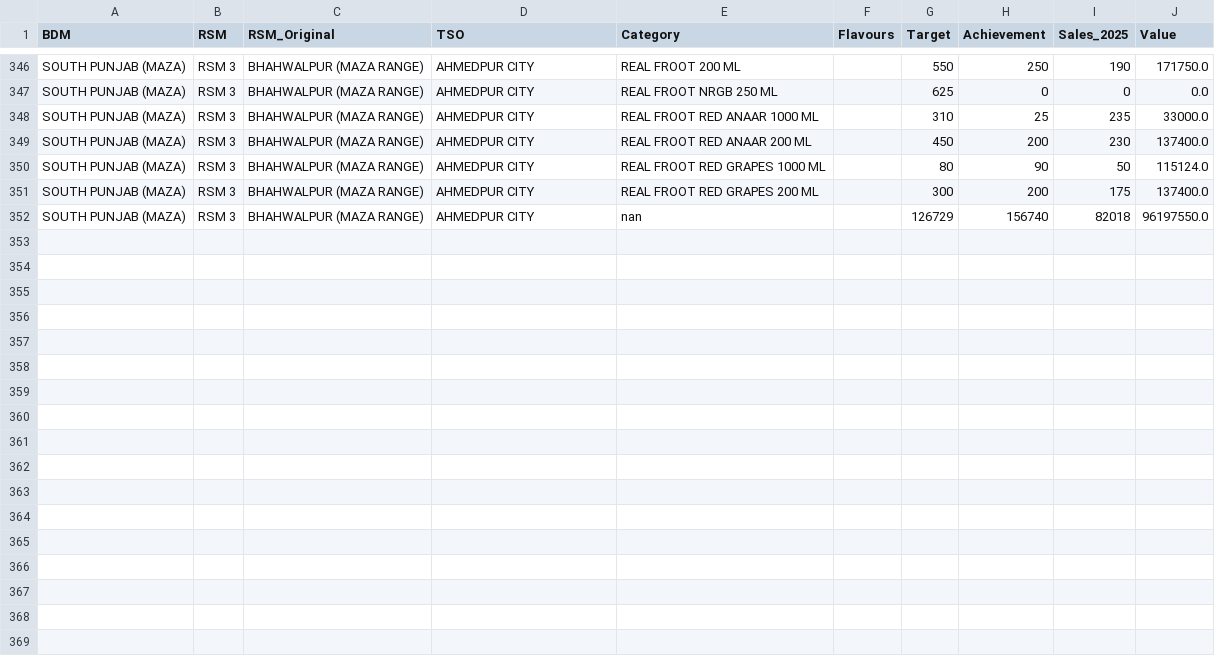
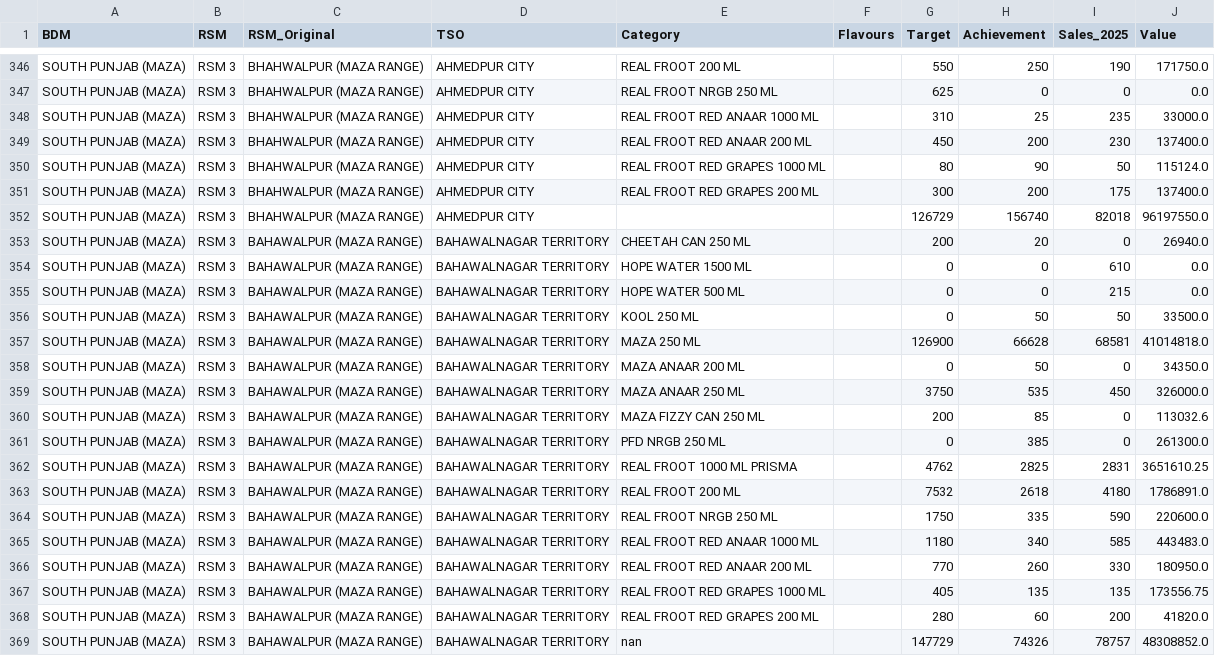
Before and after one commit to adeelrashid12/popular-dashboard, a CSV file: sales_database.csv, drawn as a sheet; only a part is shown, gaps mark what is left out.

Commit message:
Auto-update sales database

```diff
--- a/sales_database.csv
+++ b/sales_database.csv
@@ -351,2 +351,19 @@ SOUTH PUNJAB (MAZA),RSM 3,BHAHWALPUR (MAZA RANGE),AHMEDPUR CITY,REAL FROOT RED G
 SOUTH PUNJAB (MAZA),RSM 3,BHAHWALPUR (MAZA RANGE),AHMEDPUR CITY,REAL FROOT RED GRAPES 200 ML,,300,200,175,137400.0
-SOUTH PUNJAB (MAZA),RSM 3,BHAHWALPUR (MAZA RANGE),AHMEDPUR CITY,nan,,126729,156740,82018,96197550.0
+SOUTH PUNJAB (MAZA),RSM 3,BHAHWALPUR (MAZA RANGE),AHMEDPUR CITY,,,126729,156740,82018,96197550.0
+SOUTH PUNJAB (MAZA),RSM 3,BAHAWALPUR (MAZA RANGE),BAHAWALNAGAR TERRITORY,CHEETAH CAN 250 ML,,200,20,0,26940.0
+SOUTH PUNJAB (MAZA),RSM 3,BAHAWALPUR (MAZA RANGE),BAHAWALNAGAR TERRITORY,HOPE WATER 1500 ML,,0,0,610,0.0
+SOUTH PUNJAB (MAZA),RSM 3,BAHAWALPUR (MAZA RANGE),BAHAWALNAGAR TERRITORY,HOPE WATER 500 ML,,0,0,215,0.0
+SOUTH PUNJAB (MAZA),RSM 3,BAHAWALPUR (MAZA RANGE),BAHAWALNAGAR TERRITORY,KOOL 250 ML,,0,50,50,33500.0
+SOUTH PUNJAB (MAZA),RSM 3,BAHAWALPUR (MAZA RANGE),BAHAWALNAGAR TERRITORY,MAZA 250 ML,,126900,66628,68581,41014818.0
+SOUTH PUNJAB (MAZA),RSM 3,BAHAWALPUR (MAZA RANGE),BAHAWALNAGAR TERRITORY,MAZA ANAAR 200 ML,,0,50,0,34350.0
+SOUTH PUNJAB (MAZA),RSM 3,BAHAWALPUR (MAZA RANGE),BAHAWALNAGAR TERRITORY,MAZA ANAAR 250 ML,,3750,535,450,326000.0
+SOUTH PUNJAB (MAZA),RSM 3,BAHAWALPUR (MAZA RANGE),BAHAWALNAGAR TERRITORY,MAZA FIZZY CAN 250 ML,,200,85,0,113032.6
+SOUTH PUNJAB (MAZA),RSM 3,BAHAWALPUR (MAZA RANGE),BAHAWALNAGAR TERRITORY,PFD NRGB 250 ML,,0,385,0,261300.0
+SOUTH PUNJAB (MAZA),RSM 3,BAHAWALPUR (MAZA RANGE),BAHAWALNAGAR TERRITORY,REAL FROOT 1000 ML PRISMA,,4762,2825,2831,3651610.25
+SOUTH PUNJAB (MAZA),RSM 3,BAHAWALPUR (MAZA RANGE),BAHAWALNAGAR TERRITORY,REAL FROOT 200 ML,,7532,2618,4180,1786891.0
+SOUTH PUNJAB (MAZA),RSM 3,BAHAWALPUR (MAZA RANGE),BAHAWALNAGAR TERRITORY,REAL FROOT NRGB 250 ML,,1750,335,590,220600.0
+SOUTH PUNJAB (MAZA),RSM 3,BAHAWALPUR (MAZA RANGE),BAHAWALNAGAR TERRITORY,REAL FROOT RED ANAAR 1000 ML,,1180,340,585,443483.0
+SOUTH PUNJAB (MAZA),RSM 3,BAHAWALPUR (MAZA RANGE),BAHAWALNAGAR TERRITORY,REAL FROOT RED ANAAR 200 ML,,770,260,330,180950.0
+SOUTH PUNJAB (MAZA),RSM 3,BAHAWALPUR (MAZA RANGE),BAHAWALNAGAR TERRITORY,REAL FROOT RED GRAPES 1000 ML,,405,135,135,173556.75
+SOUTH PUNJAB (MAZA),RSM 3,BAHAWALPUR (MAZA RANGE),BAHAWALNAGAR TERRITORY,REAL FROOT RED GRAPES 200 ML,,280,60,200,41820.0
+SOUTH PUNJAB (MAZA),RSM 3,BAHAWALPUR (MAZA RANGE),BAHAWALNAGAR TERRITORY,nan,,147729,74326,78757,48308852.0
```
